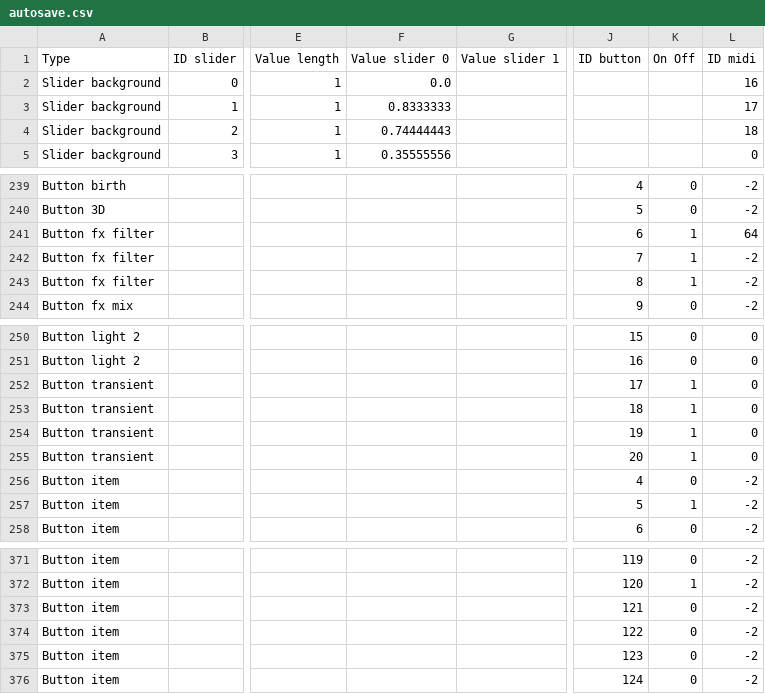
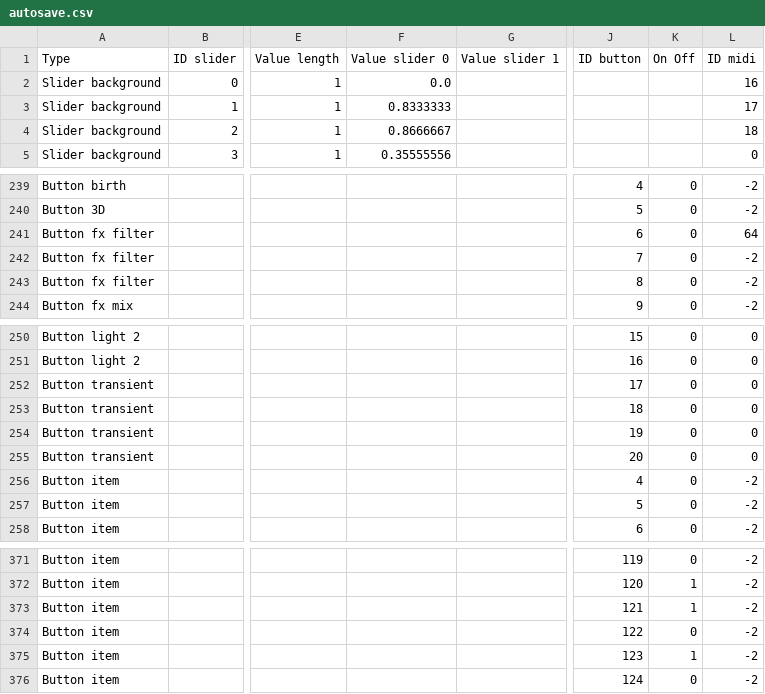
Before and after one commit to knupel/ROMANESCO-Processing, a CSV file: src/sources/save/autosave.csv, drawn as a sheet; only a part is shown, gaps mark what is left out; the diff names each change by its address in the sheet, - before the commit and + after, or states it on an @@ line.

```diff
--- a/src/sources/save/autosave.csv
+++ b/src/sources/save/autosave.csv
-F4 (Value slider 0): 0.74444443
+F4 (Value slider 0): 0.8666667
-K241:K243 (On Off): 1
+K241:K243 (On Off): 0
-K252:K255 (On Off): 1
+K252:K255 (On Off): 0
-K257 (On Off): 1
+K257 (On Off): 0
-K373 (On Off): 0
+K373 (On Off): 1
-K375 (On Off): 0
+K375 (On Off): 1
```
Also changed, not shown: src/sources/preferences/setting/defaultSetting.csv, 8 other files.
